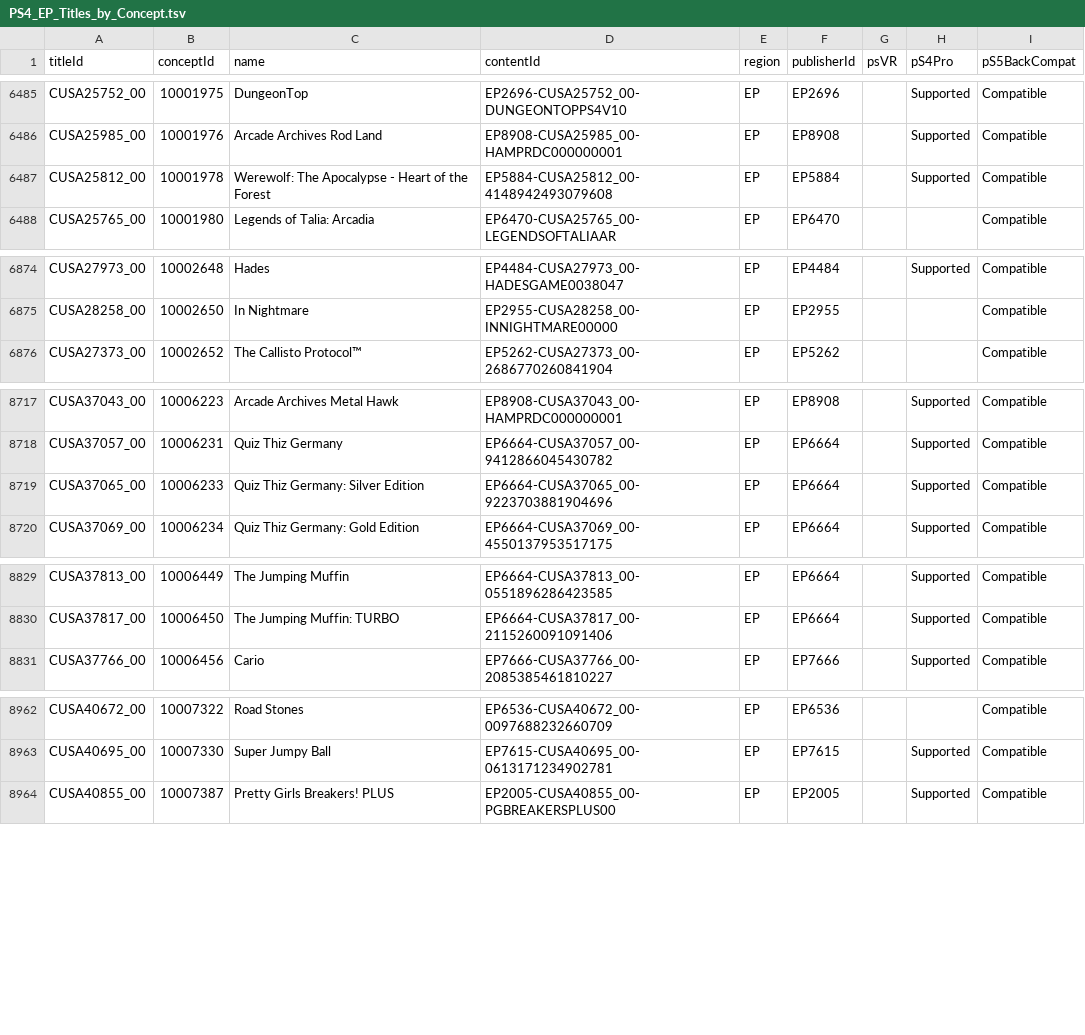
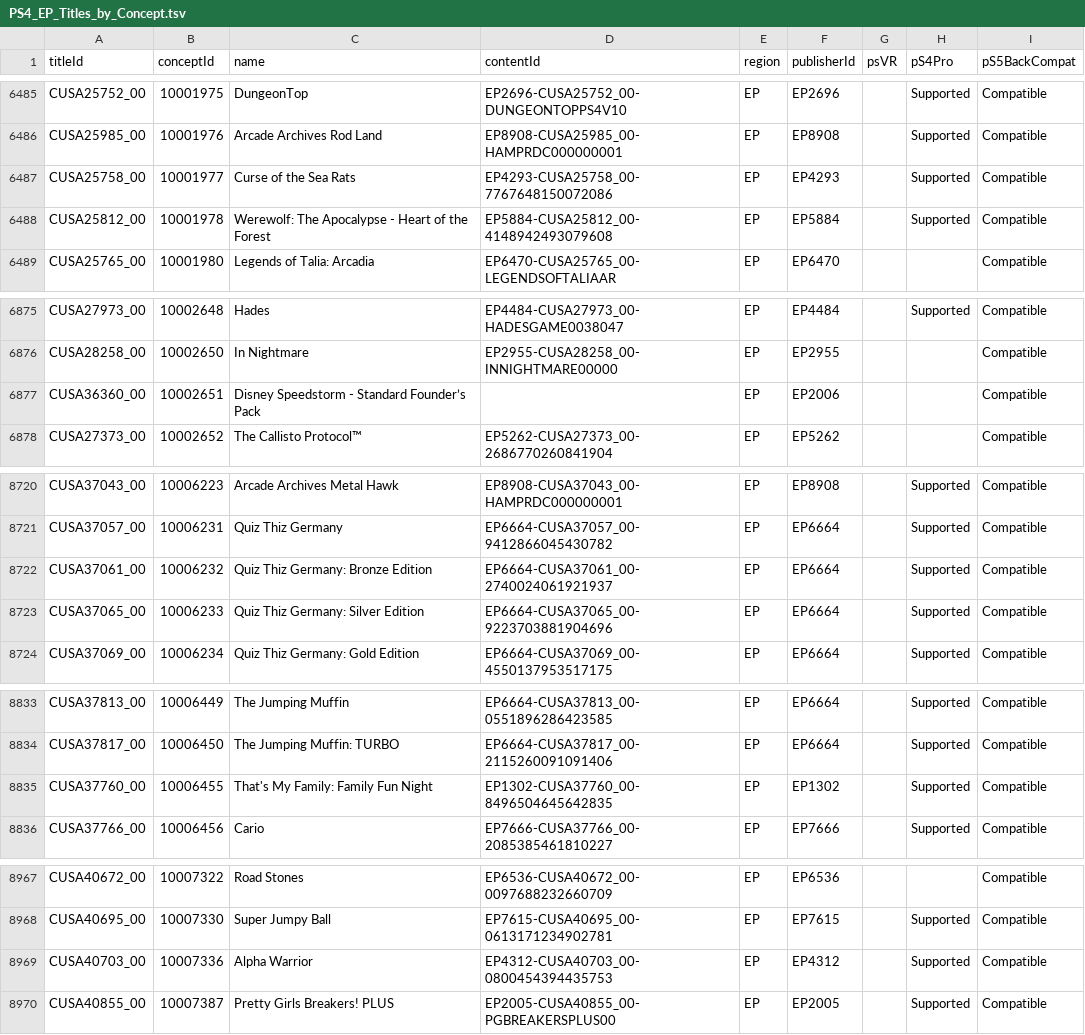
Before and after one commit to andshrew/PlayStation-Titles, a TSV file: Region/Europe/PS4_EP_Titles_by_Concept.tsv, drawn as a sheet; only a part is shown, gaps mark what is left out; the diff covers the shown part only.

Commit message:
Refreshed title data

```diff
--- a/Region/Europe/PS4_EP_Titles_by_Concept.tsv
+++ b/Region/Europe/PS4_EP_Titles_by_Concept.tsv
@@ -6486,2 +6486,3 @@ CUSA25752_00	10001975	DungeonTop	EP2696-CUSA25752_00-DUNGEONTOPPS4V10	EP	EP2696
 CUSA25985_00	10001976	Arcade Archives Rod Land	EP8908-CUSA25985_00-HAMPRDC000000001	EP	EP8908		Supported	Compatible
+CUSA25758_00	10001977	Curse of the Sea Rats	EP4293-CUSA25758_00-7767648150072086	EP	EP4293		Supported	Compatible
 CUSA25812_00	10001978	Werewolf: The Apocalypse - Heart of the Forest	EP5884-CUSA25812_00-4148942493079608	EP	EP5884		Supported	Compatible
@@ -6875,2 +6876,3 @@ CUSA27973_00	10002648	Hades	EP4484-CUSA27973_00-HADESGAME0038047	EP	EP4484		Supp
 CUSA28258_00	10002650	In Nightmare	EP2955-CUSA28258_00-INNIGHTMARE00000	EP	EP2955			Compatible
+CUSA36360_00	10002651	Disney Speedstorm - Standard Founder’s Pack		EP	EP2006			Compatible
 CUSA27373_00	10002652	The Callisto Protocol™	EP5262-CUSA27373_00-2686770260841904	EP	EP5262			Compatible
@@ -8718,2 +8721,3 @@ CUSA37043_00	10006223	Arcade Archives Metal Hawk	EP8908-CUSA37043_00-HAMPRDC0000
 CUSA37057_00	10006231	Quiz Thiz Germany	EP6664-CUSA37057_00-9412866045430782	EP	EP6664		Supported	Compatible
+CUSA37061_00	10006232	Quiz Thiz Germany: Bronze Edition	EP6664-CUSA37061_00-2740024061921937	EP	EP6664		Supported	Compatible
 CUSA37065_00	10006233	Quiz Thiz Germany: Silver Edition	EP6664-CUSA37065_00-9223703881904696	EP	EP6664		Supported	Compatible
@@ -8830,2 +8834,3 @@ CUSA37813_00	10006449	The Jumping Muffin	EP6664-CUSA37813_00-0551896286423585	EP
 CUSA37817_00	10006450	The Jumping Muffin: TURBO	EP6664-CUSA37817_00-2115260091091406	EP	EP6664		Supported	Compatible
+CUSA37760_00	10006455	That's My Family: Family Fun Night	EP1302-CUSA37760_00-8496504645642835	EP	EP1302		Supported	Compatible
 CUSA37766_00	10006456	Cario	EP7666-CUSA37766_00-2085385461810227	EP	EP7666		Supported	Compatible
@@ -8963,2 +8968,3 @@ CUSA40672_00	10007322	Road Stones	EP6536-CUSA40672_00-0097688232660709	EP	EP6536
 CUSA40695_00	10007330	Super Jumpy Ball	EP7615-CUSA40695_00-0613171234902781	EP	EP7615		Supported	Compatible
+CUSA40703_00	10007336	Alpha Warrior	EP4312-CUSA40703_00-0800454394435753	EP	EP4312		Supported	Compatible
 CUSA40855_00	10007387	Pretty Girls Breakers! PLUS	EP2005-CUSA40855_00-PGBREAKERSPLUS00	EP	EP2005		Supported	Compatible
```
Also changed, not shown: 1 added row elsewhere in this file, PS5_Titles.tsv, PS5_Titles_by_Concept.tsv, 32 other files.
